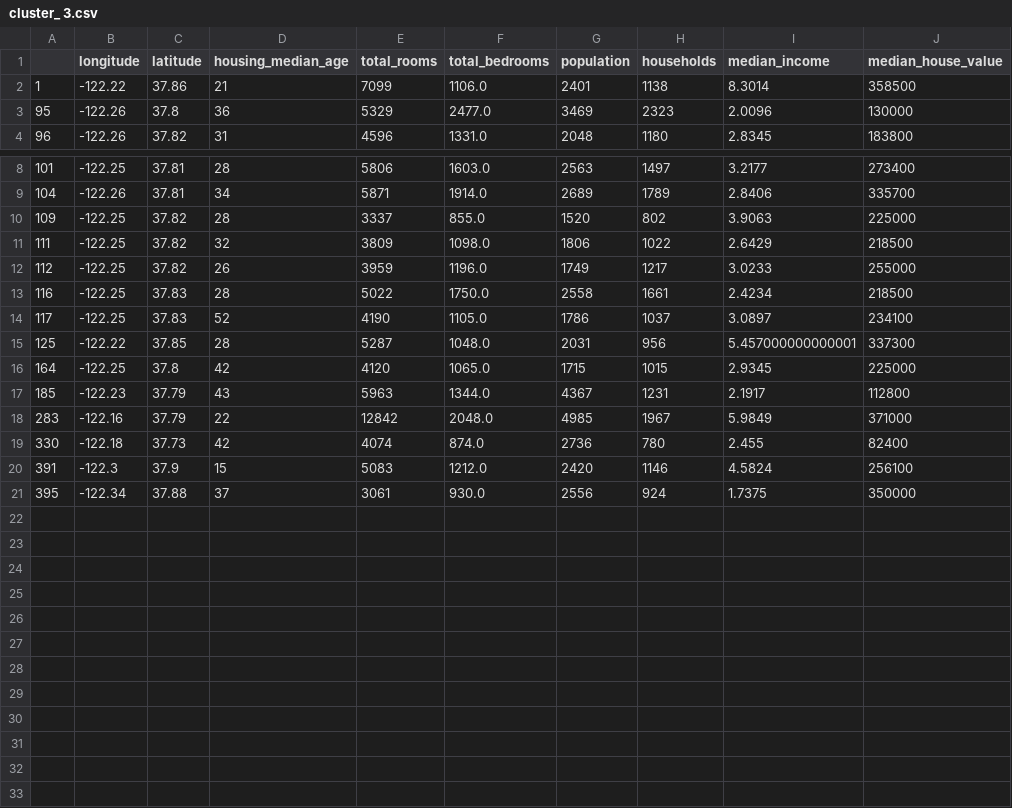
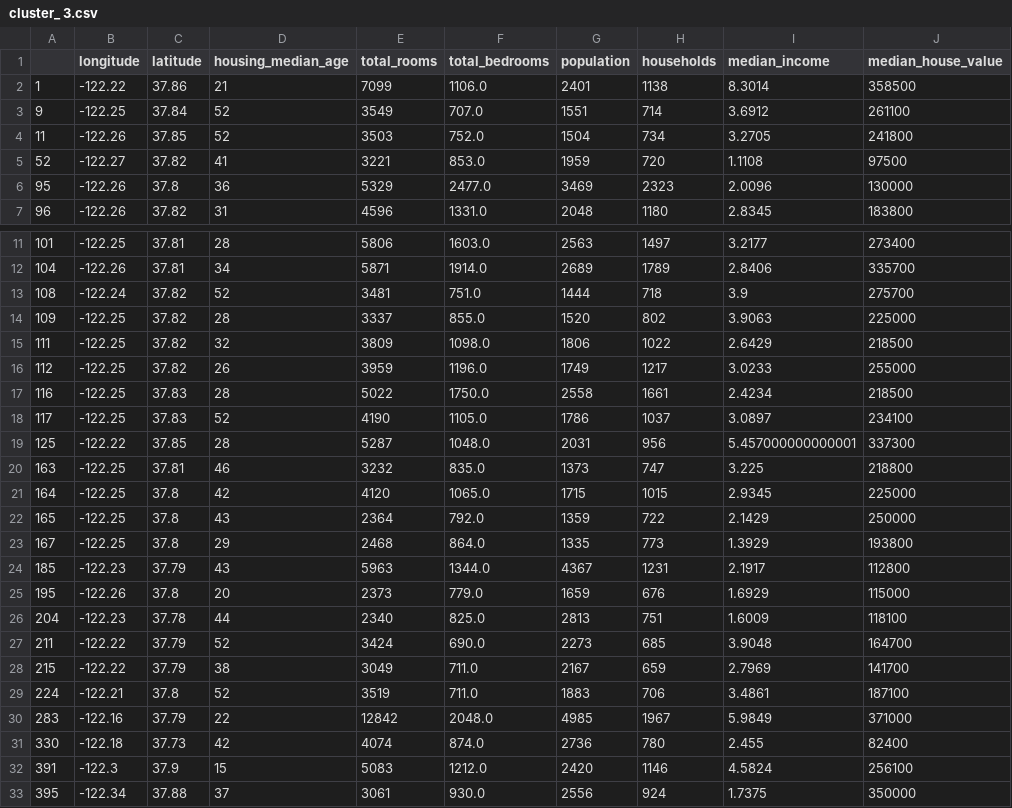
Before and after one commit to Zhangjt9317/SOM_GUI, a CSV file: Data/cluster_ 3.csv, drawn as a sheet; only a part is shown, gaps mark what is left out.

```diff
--- a/Data/cluster_ 3.csv
+++ b/Data/cluster_ 3.csv
@@ -2,2 +2,5 @@
 1,-122.22,37.86,21,7099,1106.0,2401,1138,8.3014,358500
+9,-122.25,37.84,52,3549,707.0,1551,714,3.6912,261100
+11,-122.26,37.85,52,3503,752.0,1504,734,3.2705,241800
+52,-122.27,37.82,41,3221,853.0,1959,720,1.1108,97500
 95,-122.26,37.8,36,5329,2477.0,3469,2323,2.0096,130000
@@ -9,2 +12,3 @@
 104,-122.26,37.81,34,5871,1914.0,2689,1789,2.8406,335700
+108,-122.24,37.82,52,3481,751.0,1444,718,3.9,275700
 109,-122.25,37.82,28,3337,855.0,1520,802,3.9063,225000
@@ -15,4 +19,12 @@
 125,-122.22,37.85,28,5287,1048.0,2031,956,5.457000000000001,337300
+163,-122.25,37.81,46,3232,835.0,1373,747,3.225,218800
 164,-122.25,37.8,42,4120,1065.0,1715,1015,2.9345,225000
+165,-122.25,37.8,43,2364,792.0,1359,722,2.1429,250000
+167,-122.25,37.8,29,2468,864.0,1335,773,1.3929,193800
 185,-122.23,37.79,43,5963,1344.0,4367,1231,2.1917,112800
+195,-122.26,37.8,20,2373,779.0,1659,676,1.6929,115000
+204,-122.23,37.78,44,2340,825.0,2813,751,1.6009,118100
+211,-122.22,37.79,52,3424,690.0,2273,685,3.9048,164700
+215,-122.22,37.79,38,3049,711.0,2167,659,2.7969,141700
+224,-122.21,37.8,52,3519,711.0,1883,706,3.4861,187100
 283,-122.16,37.79,22,12842,2048.0,4985,1967,5.9849,371000
```
Also changed, not shown: Data/cluster_ 1.csv, Data/cluster_ 2.csv, 8 other files.
